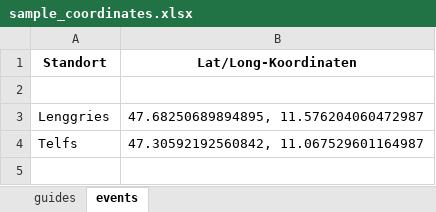
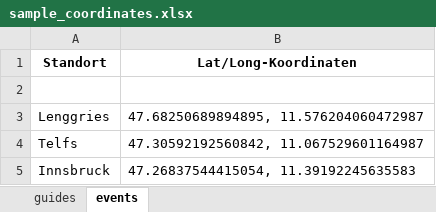
Before and after one commit to nalpure/Teacher-Assignment, an Excel workbook: input/sample_coordinates.xlsx, sheet events, drawn as a sheet; values as stored, in another font and other column widths than the file's, no borders; the diff names each change by its address in the sheet, - before the commit and + after, or states it on an @@ line.

```diff
--- a/input/sample_coordinates.xlsx (sheet events)
+++ b/input/sample_coordinates.xlsx (sheet events)
+row 5: Innsbruck | 47.26837544415054, 11.39192245635583
```
Also changed, not shown: sheet guides, input/sample_availabilities.xlsx, 9 other files.
